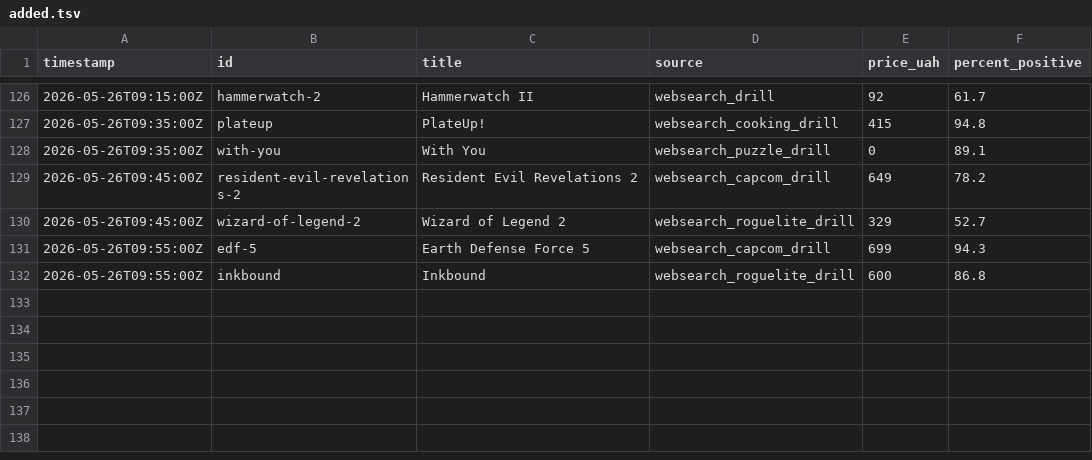
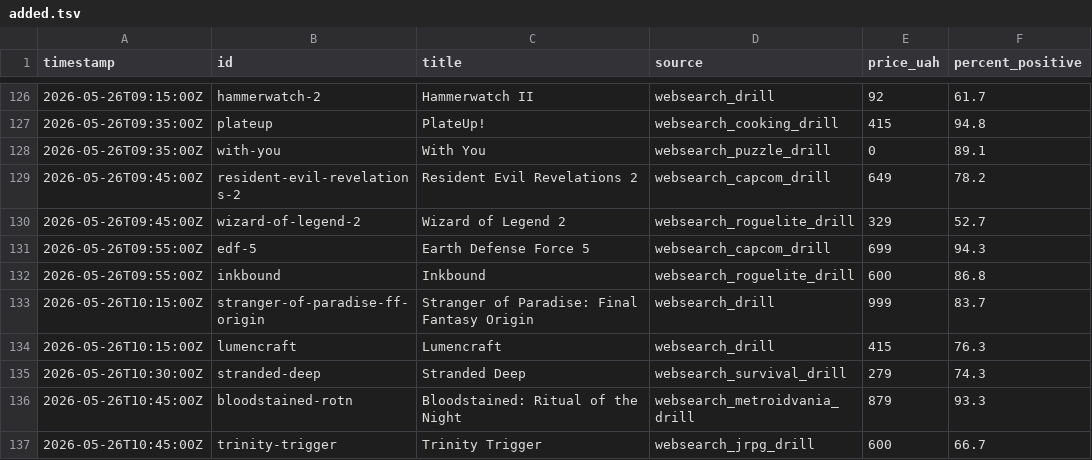
Before and after one commit to LoyEgor/pc-coop-games, a TSV file: .claude/skills/coop-hunter/state/added.tsv, drawn as a sheet; only a part is shown, gaps mark what is left out; the diff names each change by its address in the sheet, - before the commit and + after, or states it on an @@ line.

```diff
--- a/.claude/skills/coop-hunter/state/added.tsv
+++ b/.claude/skills/coop-hunter/state/added.tsv
+row 133: 2026-05-26T10:15:00Z | stranger-of-paradise-ff-origin | Stranger of Paradise: Final Fantasy Origin | websearch_drill | 999 | 83.7
+row 134: 2026-05-26T10:15:00Z | lumencraft | Lumencraft | websearch_drill | 415 | 76.3
+row 135: 2026-05-26T10:30:00Z | stranded-deep | Stranded Deep | websearch_survival_drill | 279 | 74.3
+row 136: 2026-05-26T10:45:00Z | bloodstained-rotn | Bloodstained: Ritual of the Night | websearch_metroidvania_drill | 879 | 93.3
+row 137: 2026-05-26T10:45:00Z | trinity-trigger | Trinity Trigger | websearch_jrpg_drill | 600 | 66.7
```
Also changed, not shown: .claude/skills/coop-hunter/state/skipped.tsv, 2 other files.
